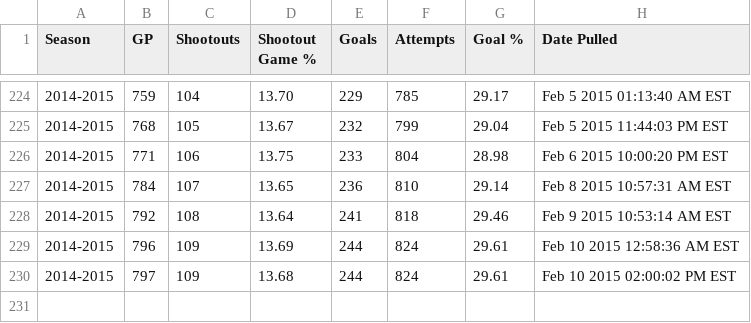
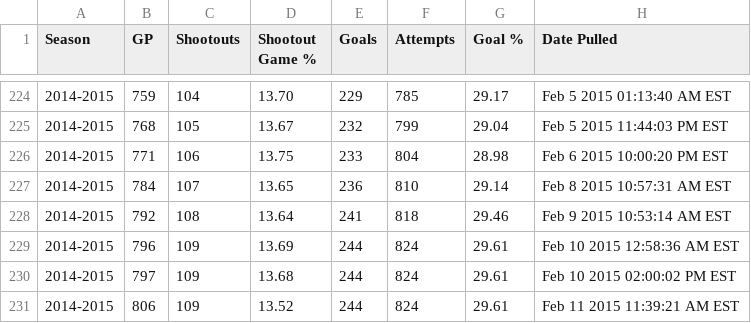
Before and after one commit to pyreking/Shootout, a CSV file: summary/change_log.csv, drawn as a sheet; only a part is shown, gaps mark what is left out; the diff names each change by its address in the sheet, - before the commit and + after, or states it on an @@ line.

```diff
--- a/summary/change_log.csv
+++ b/summary/change_log.csv
+row 231: 2014-2015 | 806 | 109 | 13.52 | 244 | 824 | 29.61 | Feb 11 2015 11:39:21 AM EST
```
Also changed, not shown: shots/shots.csv, summary/current.csv, 4 other files.
